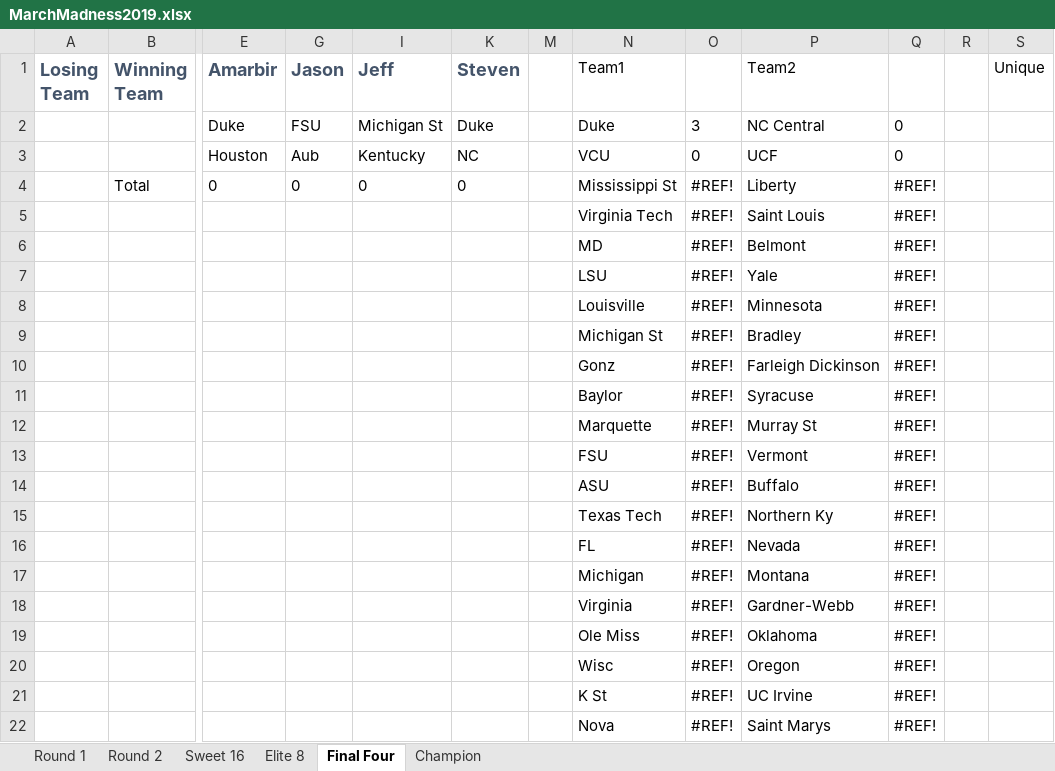
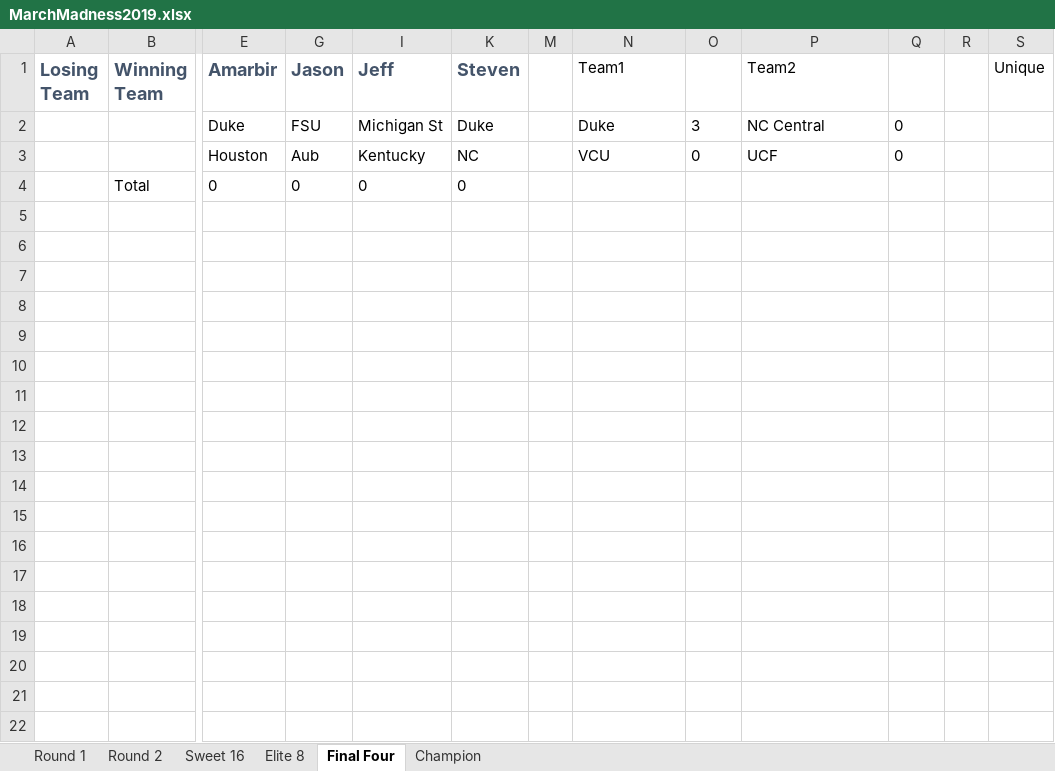
Before and after one commit to MadPacUte/NCAA2019, an Excel workbook: MarchMadness2019.xlsx, sheet Final Four, drawn as a sheet; only a part is shown, gaps mark what is left out; values as stored, in another font and other column widths than the file's, no borders; conditional formats not drawn; rows hold the shown columns only; the diff covers the shown part only; the diff names each change by its address in the sheet, - before the commit and + after, or states it on an @@ line.

```diff
--- a/MarchMadness2019.xlsx (sheet Final Four)
+++ b/MarchMadness2019.xlsx (sheet Final Four)
-N4 (Team1): Mississippi St
+N4 (Team1): (empty)
-O4: #REF!
+O4: (empty)
-P4 (Team2): Liberty
+P4 (Team2): (empty)
-Q4: #REF!
+Q4: (empty)
-row 5:  |  |  |  |  |  |  | Virginia Tech | #REF! | Saint Louis | #REF!
-row 6:  |  |  |  |  |  |  | MD | #REF! | Belmont | #REF!
-row 7:  |  |  |  |  |  |  | LSU | #REF! | Yale | #REF!
-row 8:  |  |  |  |  |  |  | Louisville | #REF! | Minnesota | #REF!
-row 9:  |  |  |  |  |  |  | Michigan St | #REF! | Bradley | #REF!
-row 10:  |  |  |  |  |  |  | Gonz | #REF! | Farleigh Dickinson | #REF!
-row 11:  |  |  |  |  |  |  | Baylor | #REF! | Syracuse | #REF!
-row 12:  |  |  |  |  |  |  | Marquette | #REF! | Murray St | #REF!
-row 13:  |  |  |  |  |  |  | FSU | #REF! | Vermont | #REF!
-row 14:  |  |  |  |  |  |  | ASU | #REF! | Buffalo | #REF!
-row 15:  |  |  |  |  |  |  | Texas Tech | #REF! | Northern Ky | #REF!
-row 16:  |  |  |  |  |  |  | FL | #REF! | Nevada | #REF!
-row 17:  |  |  |  |  |  |  | Michigan | #REF! | Montana | #REF!
-row 18:  |  |  |  |  |  |  | Virginia | #REF! | Gardner-Webb | #REF!
-row 19:  |  |  |  |  |  |  | Ole Miss | #REF! | Oklahoma | #REF!
-row 20:  |  |  |  |  |  |  | Wisc | #REF! | Oregon | #REF!
-row 21:  |  |  |  |  |  |  | K St | #REF! | UC Irvine | #REF!
-row 22:  |  |  |  |  |  |  | Nova | #REF! | Saint Marys | #REF!
```
Also changed, not shown: 11 removed rows elsewhere in this sheet, sheet Champion, sheet Sweet 16, sheet Elite 8, sheet Round 2, hidden cells.
